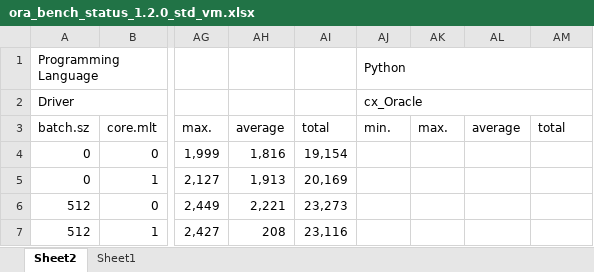
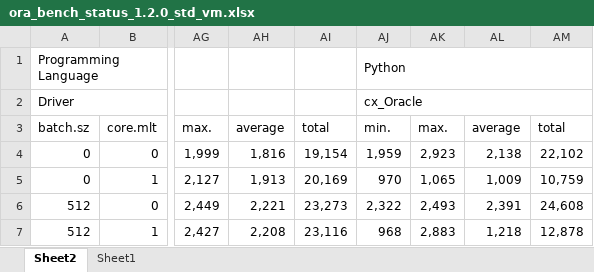
Before and after one commit to KonnexionsGmbH/ora_bench, an Excel workbook: priv/statistics/ora_bench_status_1.2.0_std_vm.xlsx, sheet Sheet2, drawn as a sheet; only a part is shown, gaps mark what is left out; values as stored, in another font and other column widths than the file's, no cell formats; the diff names each change by its address in the sheet, - before the commit and + after, or states it on an @@ line.

```diff
--- a/priv/statistics/ora_bench_status_1.2.0_std_vm.xlsx (sheet Sheet2)
+++ b/priv/statistics/ora_bench_status_1.2.0_std_vm.xlsx (sheet Sheet2)
-AJ4: (empty)
+AJ4: 1,959
-AK4: (empty)
+AK4: 2,923
-AL4: (empty)
+AL4: 2,138
-AM4: (empty)
+AM4: 22,102
-AJ5: (empty)
+AJ5: 970
-AK5: (empty)
+AK5: 1,065
-AL5: (empty)
+AL5: 1,009
-AM5: (empty)
+AM5: 10,759
-AJ6: (empty)
+AJ6: 2,322
-AK6: (empty)
+AK6: 2,493
-AL6: (empty)
+AL6: 2,391
-AM6: (empty)
+AM6: 24,608
-AH7: 208
+AH7: 2,208
-AJ7: (empty)
+AJ7: 968
-AK7: (empty)
+AK7: 2,883
-AL7: (empty)
+AL7: 1,218
-AM7: (empty)
+AM7: 12,878
```
Also changed, not shown: cell formats, priv/statistics/ora_bench_status_1.1.0_std_vm.xlsx, 8 other files.
